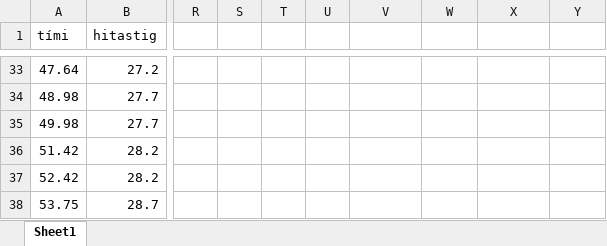
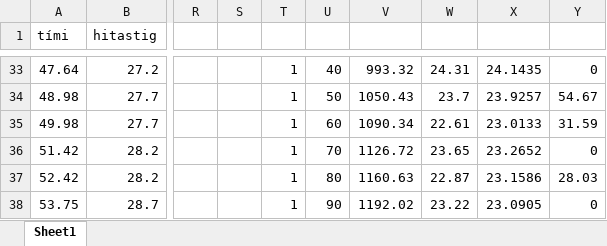
Before and after one commit to G0rocks/Honnunarverkefni-ortolvu-og-maelitaekni-2020, an Excel workbook: KodaVinnsla/Maelingar/Hitamælingar_með_viftu.xlsx, sheet Sheet1, drawn as a sheet; only a part is shown, gaps mark what is left out; values as stored, in another font and other column widths than the file's, no borders; charts and pictures not drawn; the diff covers the shown part only; the diff names each change by its address in the sheet, - before the commit and + after, or states it on an @@ line.

```diff
--- a/KodaVinnsla/Maelingar/Hitamælingar_með_viftu.xlsx (sheet Sheet1)
+++ b/KodaVinnsla/Maelingar/Hitamælingar_með_viftu.xlsx (sheet Sheet1)
-T33:T38: (empty)
+T33:T38: 1
-U33: (empty)
+U33: 40
-V33: (empty)
+V33: 993.32
-W33: (empty)
+W33: 24.31
-X33: (empty)
+X33: 24.1435
-Y33: (empty)
+Y33: 0
-U34: (empty)
+U34: 50
-V34: (empty)
+V34: 1050.43
-W34: (empty)
+W34: 23.7
-X34: (empty)
+X34: 23.9257
-Y34: (empty)
+Y34: 54.67
-U35: (empty)
+U35: 60
-V35: (empty)
+V35: 1090.34
-W35: (empty)
+W35: 22.61
-X35: (empty)
+X35: 23.0133
-Y35: (empty)
+Y35: 31.59
-U36: (empty)
+U36: 70
-V36: (empty)
+V36: 1126.72
-W36: (empty)
+W36: 23.65
-X36: (empty)
+X36: 23.2652
-Y36: (empty)
+Y36: 0
-U37: (empty)
+U37: 80
-V37: (empty)
+V37: 1160.63
-W37: (empty)
+W37: 22.87
-X37: (empty)
+X37: 23.1586
-Y37: (empty)
+Y37: 28.03
-U38: (empty)
+U38: 90
-V38: (empty)
+V38: 1192.02
-W38: (empty)
+W38: 23.22
-X38: (empty)
+X38: 23.0905
-Y38: (empty)
+Y38: 0
```
Also changed, not shown: 40 edited cells elsewhere in this sheet, 3 other files.
